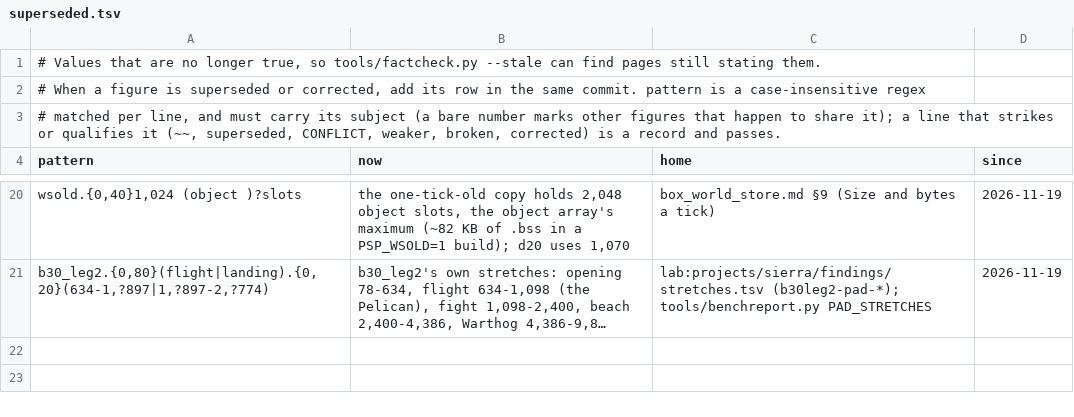
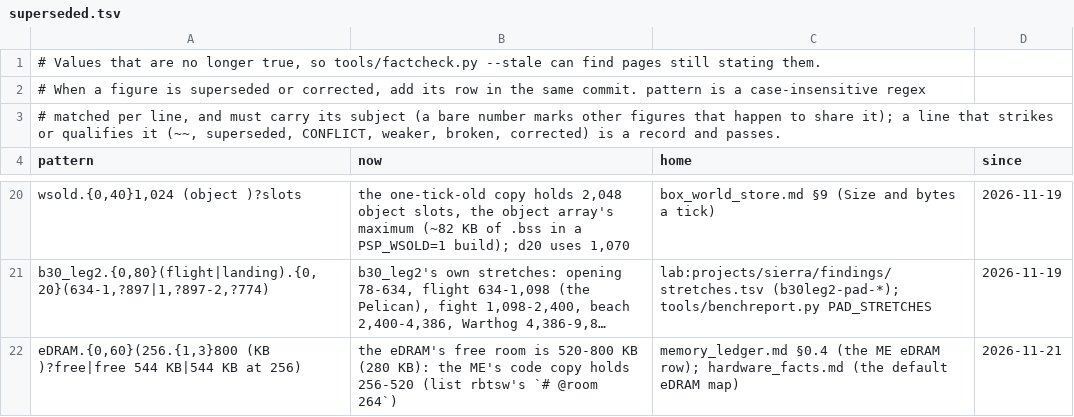
Before and after one commit to ChupathingyCE/Sierra-III, a TSV file: docs/superseded.tsv, drawn as a sheet; only a part is shown, gaps mark what is left out; long unchanged cells end in …; the diff names each change by its address in the sheet, - before the commit and + after, or states it on an @@ line.

Commit message:
The Media Engine's code copy takes 264 KB of eDRAM (256-520 KB)
List rbtsw's room goes from 256 to 264 KB: every function of the list
fits with the placed functions' pads and two cache lines of slack, and
nothing is cut. The memory ledger's eDRAM row, the hardware facts'
default map and the copy's page say 520-800 KB is free (280 KB); the
older 544 KB figure is in docs/superseded.tsv and marked on the five
pages that stated it. The build's check keeps the room under the sound
tier at 800 KB.

```diff
--- a/docs/superseded.tsv
+++ b/docs/superseded.tsv
+row 22: eDRAM.{0,60}(256.{1,3}800 (KB )?free|free 544 KB|544 KB at 256) | the eDRAM's free room is 520-800 KB (280 KB): the ME's code copy holds 256-520 (list rbtsw's `# @room 264`) | memory_ledger.md §0.4 (the ME eDRAM row); hardware_facts.md (the default eDRAM map) | 2026-11-21
```
Also changed, not shown: 8 other files.
